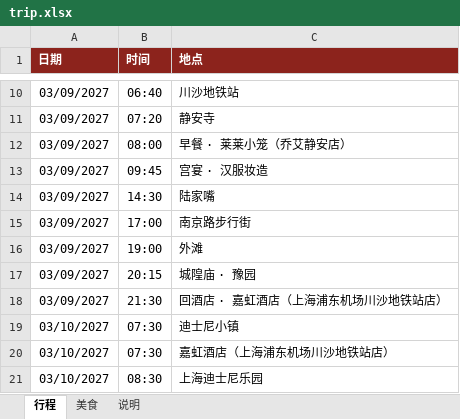
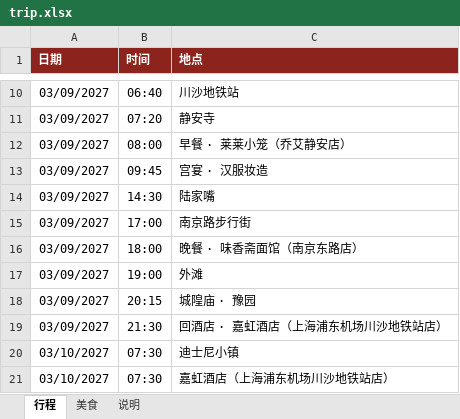
Before and after one commit to munkiat08/shanghai-trip, an Excel workbook: trip.xlsx, sheet 行程, drawn as a sheet; only a part is shown, gaps mark what is left out; the shorter side is filled out with more unchanged rows; values as stored, in another font and other column widths than the file's, no borders; the diff names each change by its address in the sheet, - before the commit and + after, or states it on an @@ line.

Commit message:
Day 2: dinner at 味香斋面馆

```diff
--- a/trip.xlsx (sheet 行程)
+++ b/trip.xlsx (sheet 行程)
+row 16: 03/09/2027 | 18:00 | 晚餐 · 味香斋面馆（南京东路店）
```
Also changed, not shown: sheet 美食, 4 other files.
